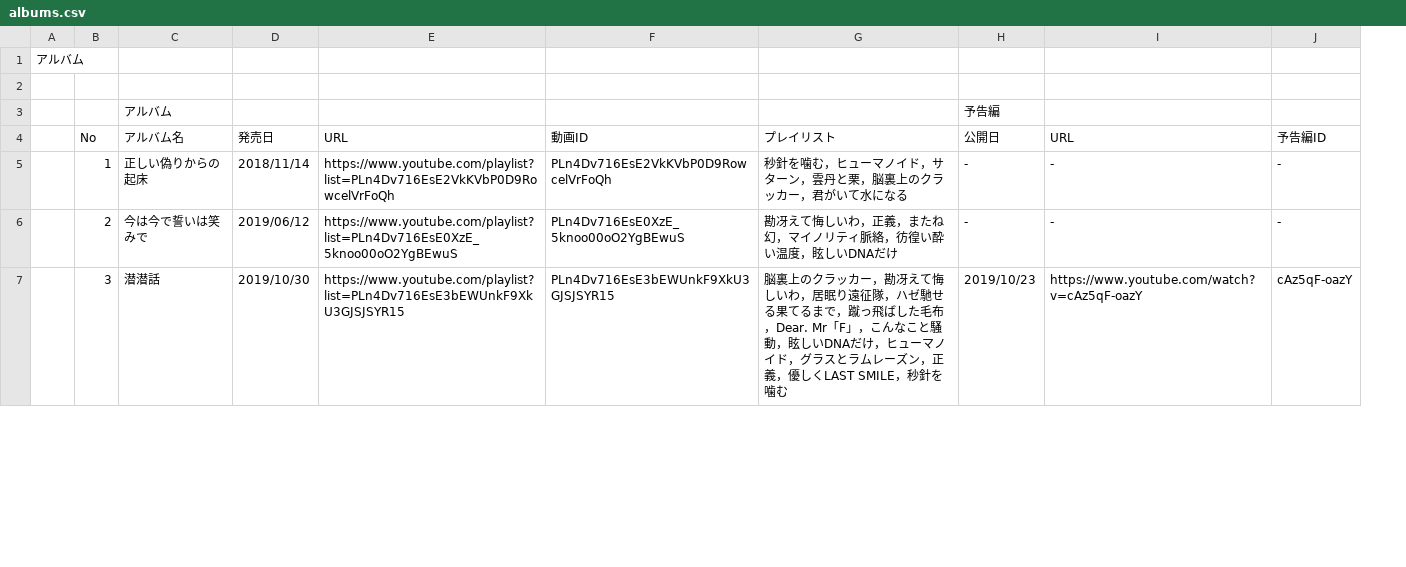
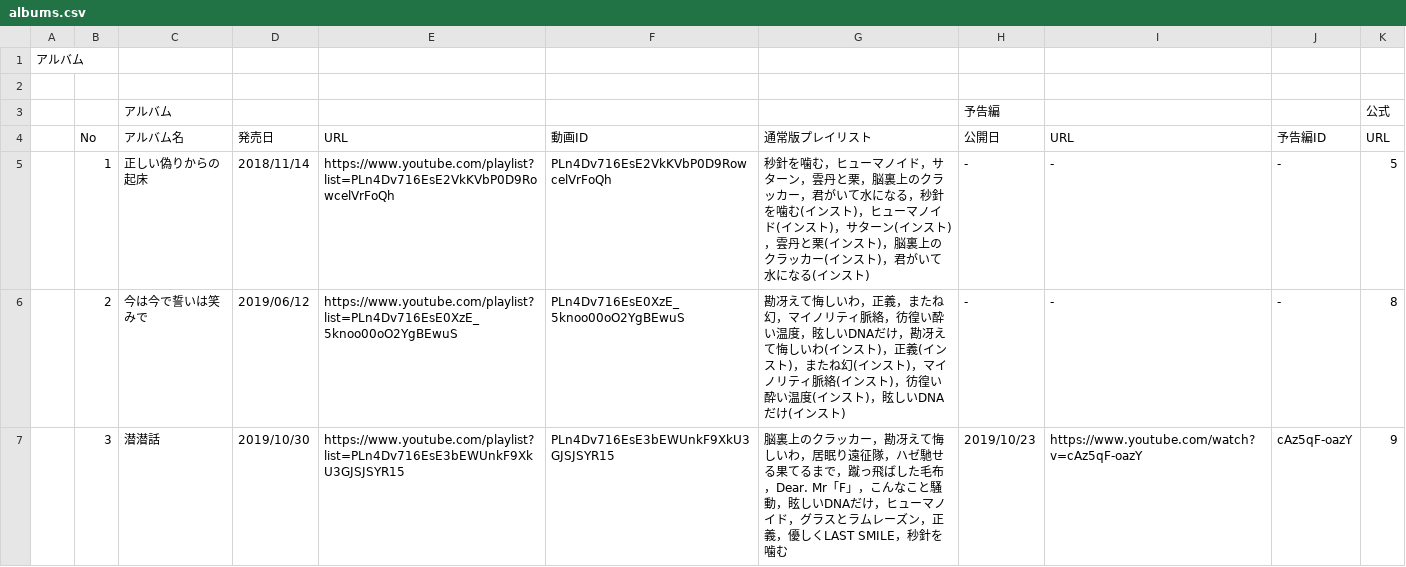
Before and after one commit to MellowZtmy/ztmy-anniversary, a CSV file: datas/albums.csv, drawn as a sheet; only a part is shown; the diff covers the shown part only; the diff names each change by its address in the sheet, - before the commit and + after, or states it on an @@ line.

Commit message:
アルバム情報の公式サイトリンク追加、album情報周辺で定数化

```diff
--- a/datas/albums.csv
+++ b/datas/albums.csv
+column K (URL), row 3: 公式; rows 5-7: 5 | 8 | 9
-G4: プレイリスト
+G4: 通常版プレイリスト
-G5 (通常版プレイリスト): …水になる
+G5 (通常版プレイリスト): …水になる，秒針を噛む(インスト)，ヒューマノイド(インスト)，サターン(インスト)，雲丹と栗(インスト)，脳裏上のクラッカー(インスト)，君がいて水になる(インスト)
-G6 (通常版プレイリスト): …いDNAだけ
+G6 (通常版プレイリスト): …いDNAだけ，勘冴えて悔しいわ(インスト)，正義(インスト)，またね幻(インスト)，マイノリティ脈絡(インスト)，彷徨い酔い温度(インスト)，眩しいDNAだけ(インスト)
```
Also changed, not shown: 2 edited cells elsewhere in this file, 2 other files.
